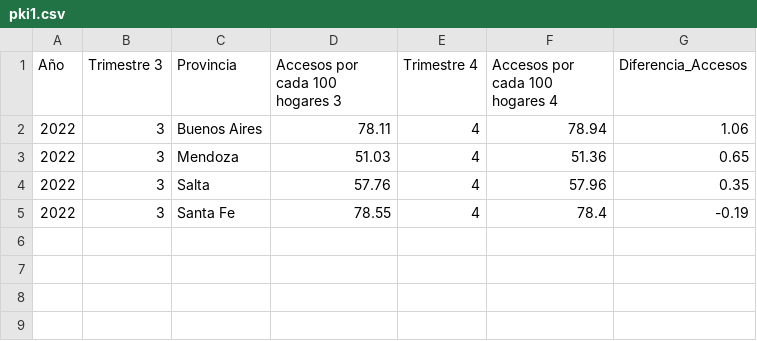
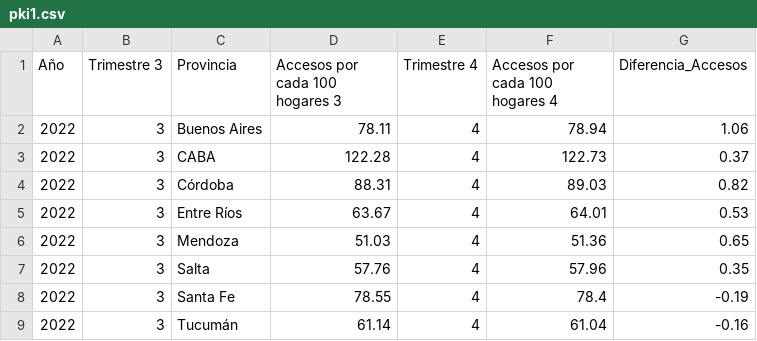
Before and after one commit to stevenyb56/PI_DA, a CSV file: data/limpios/pki1.csv, drawn as a sheet; the diff names each change by its address in the sheet, - before the commit and + after, or states it on an @@ line.

```diff
--- a/data/limpios/pki1.csv
+++ b/data/limpios/pki1.csv
+row 3: 2022 | 3 | CABA | 122.28 | 4 | 122.73 | 0.37
+row 4: 2022 | 3 | Córdoba | 88.31 | 4 | 89.03 | 0.82
+row 5: 2022 | 3 | Entre Ríos | 63.67 | 4 | 64.01 | 0.53
+row 9: 2022 | 3 | Tucumán | 61.14 | 4 | 61.04 | -0.16
```
Also changed, not shown: data/limpios/Acceso_x_Provincia_100Hogares.csv, 2 other files.
